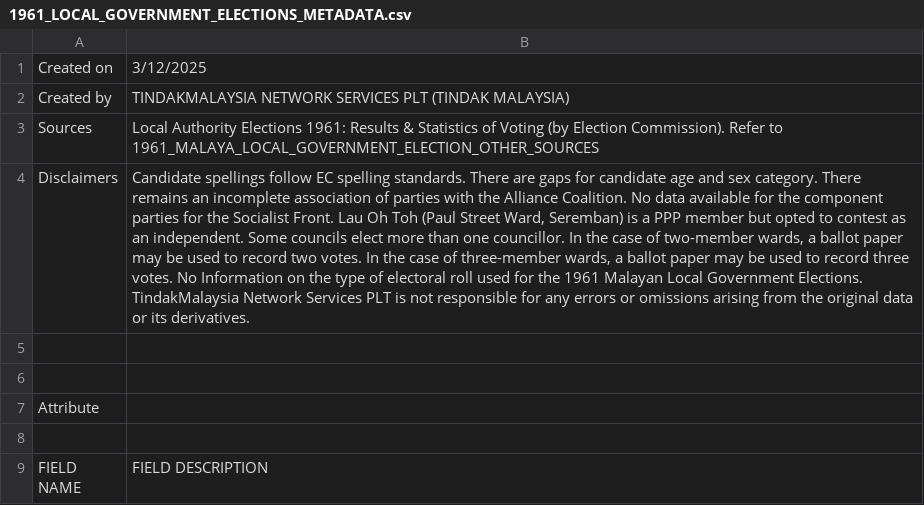
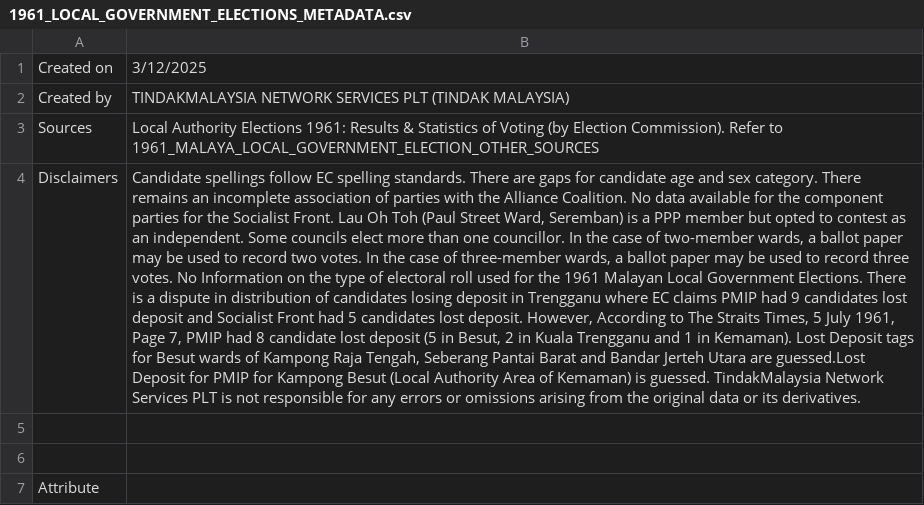
Before and after one commit to TindakMalaysia/LOCAL-GOVERNMENT-ELECTIONS, a CSV file: 1961-MALAYA-LOCAL-GOVERNMENT-ELECTIONS/METADATA/1961_LOCAL_GOVERNMENT_ELECTIONS_METADATA.csv, drawn as a sheet; only a part is shown; the shorter side is filled out with more unchanged rows; the diff covers the shown part only; the diff names each change by its address in the sheet, - before the commit and + after, or states it on an @@ line.

Commit message:
Update 1961_LOCAL_GOVERNMENT_ELECTIONS_METADATA.csv

```diff
--- a/1961-MALAYA-LOCAL-GOVERNMENT-ELECTIONS/METADATA/1961_LOCAL_GOVERNMENT_ELECTIONS_METADATA.csv
+++ b/1961-MALAYA-LOCAL-GOVERNMENT-ELECTIONS/METADATA/1961_LOCAL_GOVERNMENT_ELECTIONS_METADATA.csv
-B4: …Government Elections. TindakMalaysia Network…
+B4: …Government Elections. There is a dispute in distribution of candidates losing deposit in Trengganu where EC claims PMIP had 9 candidates lost deposit and Socialist Front had 5 candidates lost deposit. However, According to The Straits Times, 5 July 1961, Page 7, PMIP had 8 candidate lost deposit (5 in Besut, 2 in Kuala Trengganu and 1 in Kemaman). Lost Deposit tags for Besut wards of Kampong Raja Tengah, Seberang Pantai Barat and Bandar Jerteh Utara are guessed.Lost Deposit for PMIP for Kampong Besut (Local Authority Area of Kemaman) is guessed. TindakMalaysia Network…
```
Also changed, not shown: 1 edited cell elsewhere in this file.
